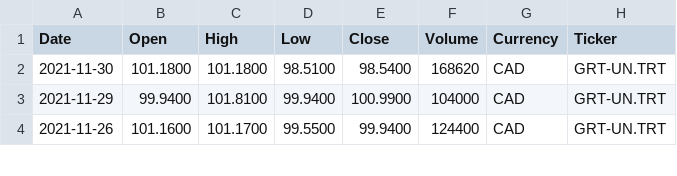
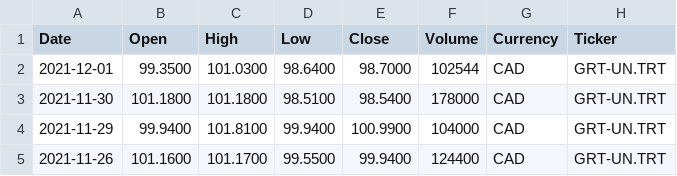
Before and after one commit to webclinic017/pyportlib, a CSV file: client_data/data/prices/AV_GRT-UN_TRT_prices.csv, drawn as a sheet; only a part is shown.

```diff
--- a/client_data/data/prices/AV_GRT-UN_TRT_prices.csv
+++ b/client_data/data/prices/AV_GRT-UN_TRT_prices.csv
@@ -1,3 +1,4 @@
 Date,Open,High,Low,Close,Volume,Currency,Ticker
-2021-11-30,101.1800,101.1800,98.5100,98.5400,168620,CAD,GRT-UN.TRT
+2021-12-01,99.3500,101.0300,98.6400,98.7000,102544,CAD,GRT-UN.TRT
+2021-11-30,101.1800,101.1800,98.5100,98.5400,178000,CAD,GRT-UN.TRT
 2021-11-29,99.9400,101.8100,99.9400,100.9900,104000,CAD,GRT-UN.TRT
```
Also changed, not shown: client_data/accounts/tfsa/tfsa_transactions.csv, client_data/data/prices/AV_MFC_TRT_prices.csv, 33 other files.
